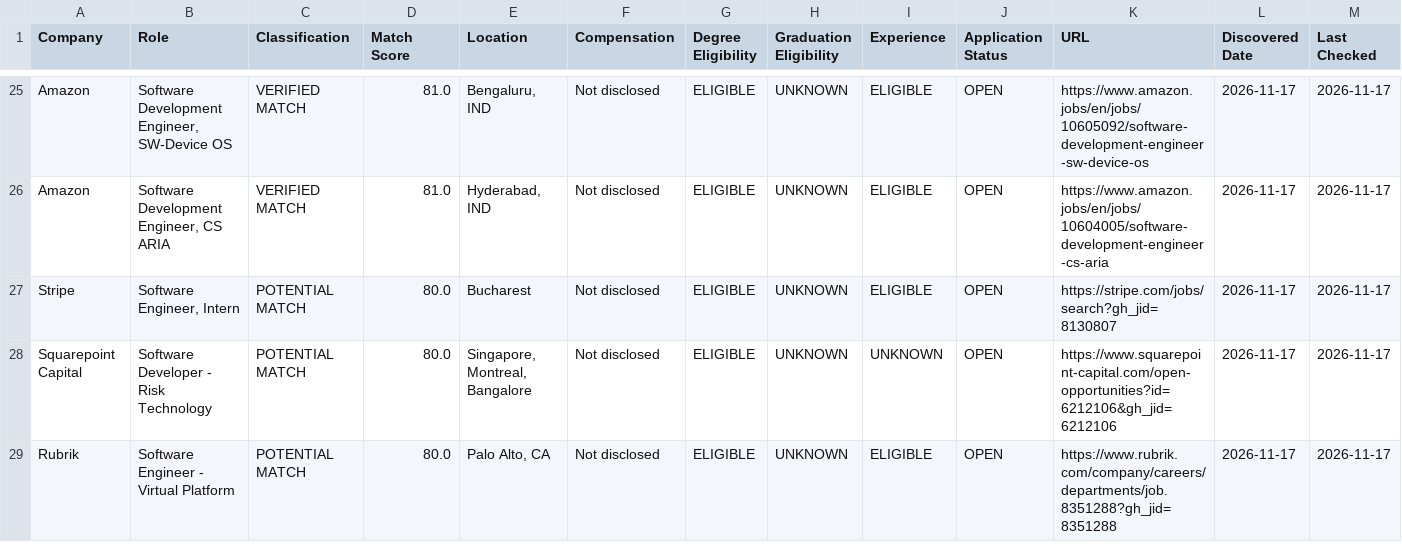
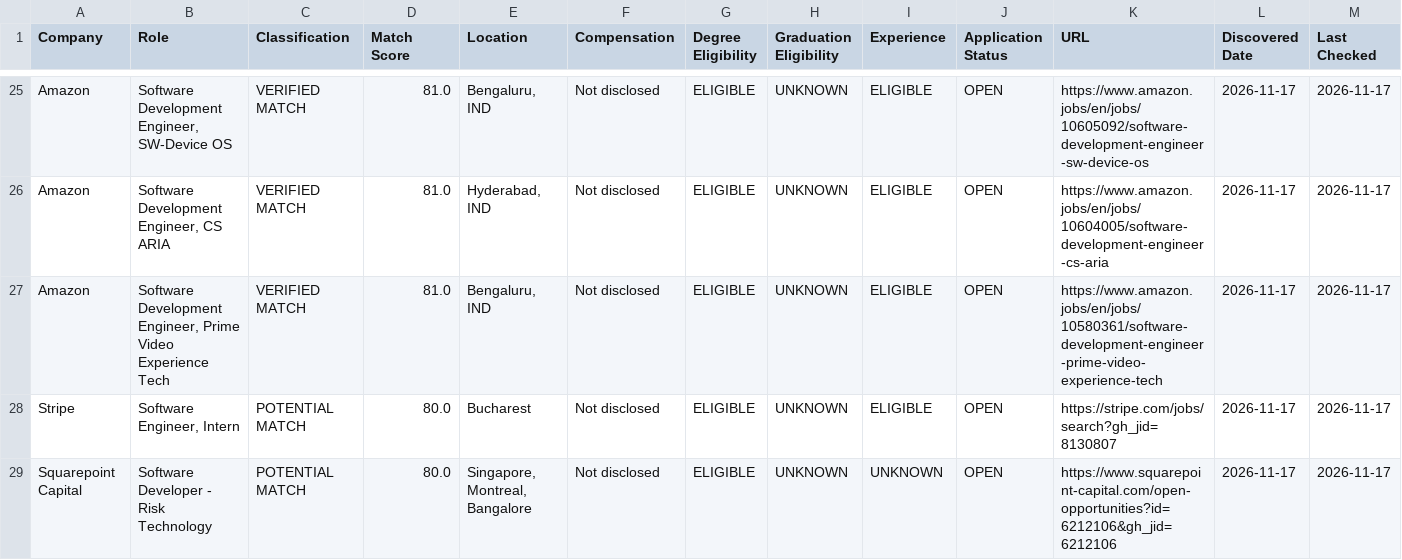
Before and after one commit to MadhavSingh1509/hunter, a CSV file: applications.csv, drawn as a sheet; only a part is shown, gaps mark what is left out; the shorter side is filled out with more unchanged rows; the diff names each change by its address in the sheet, - before the commit and + after, or states it on an @@ line.

```diff
--- a/applications.csv
+++ b/applications.csv
+row 27: Amazon | Software Development Engineer, Prime Video Experience Tech | VERIFIED MATCH | 81.0 | Bengaluru, IND | Not disclosed | ELIGIBLE | UNKNOWN | ELIGIBLE | OPEN | https://www.amazon.jobs/en/jobs/10580361/software-development-engineer-prime-video-experience-tech | 2026-11-17 | 2026-11-17
```
Also changed, not shown: 2 other files.
